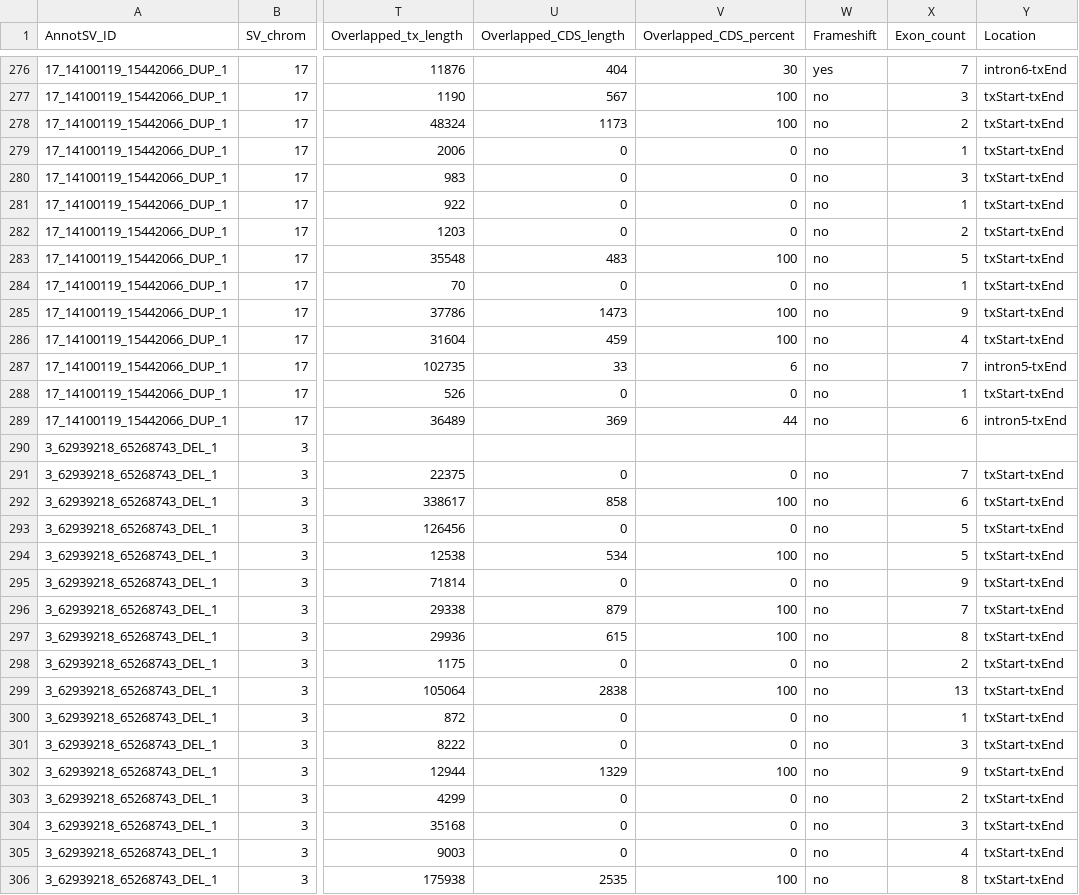
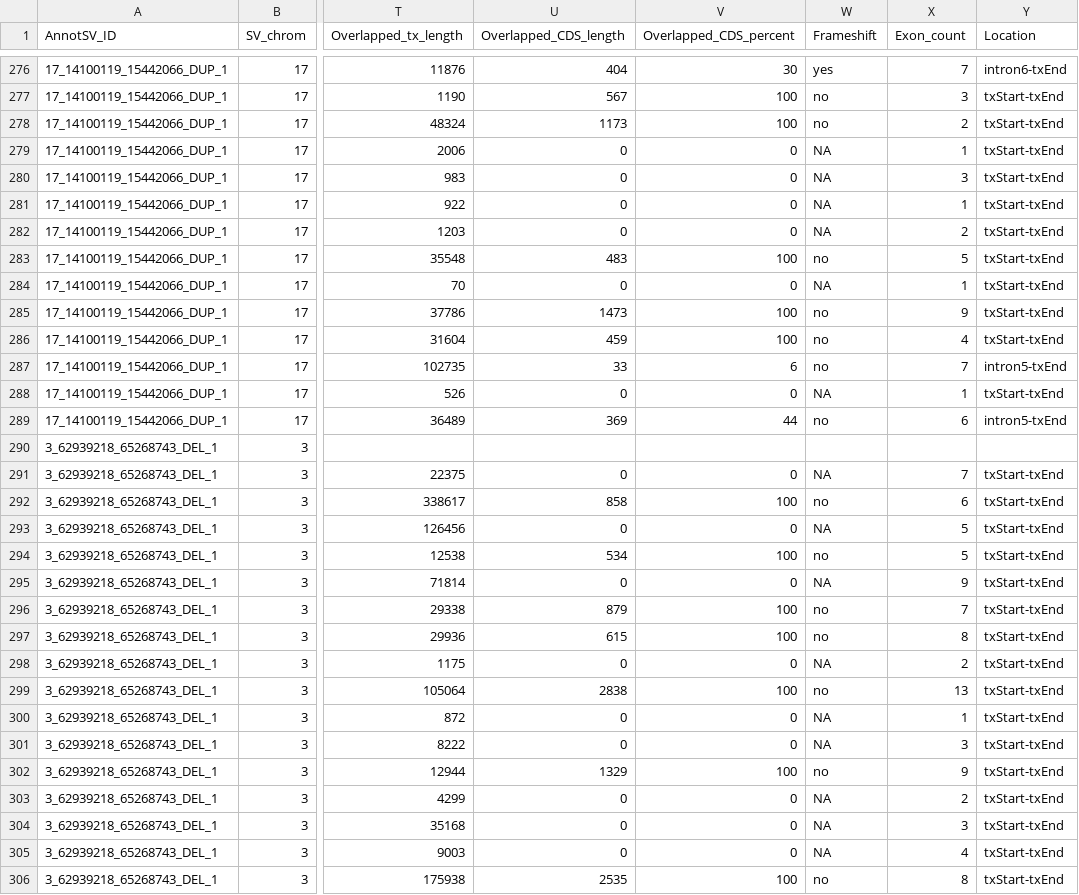
Before and after one commit to lgmgeo/AnnotSV, a TSV file: share/doc/AnnotSV/Example/test1.annotated.tsv, drawn as a sheet; only a part is shown, gaps mark what is left out; the diff covers the shown part only; the diff names each change by its address in the sheet, - before the commit and + after, or states it on an @@ line.

```diff
--- a/share/doc/AnnotSV/Example/test1.annotated.tsv
+++ b/share/doc/AnnotSV/Example/test1.annotated.tsv
-W279:W282 (Frameshift): no
+W279:W282 (Frameshift): NA
-W284 (Frameshift): no
+W284 (Frameshift): NA
-W288 (Frameshift): no
+W288 (Frameshift): NA
-W291 (Frameshift): no
+W291 (Frameshift): NA
-W293 (Frameshift): no
+W293 (Frameshift): NA
-W295 (Frameshift): no
+W295 (Frameshift): NA
-W298 (Frameshift): no
+W298 (Frameshift): NA
-W300:W301 (Frameshift): no
+W300:W301 (Frameshift): NA
-W303:W305 (Frameshift): no
+W303:W305 (Frameshift): NA
```
Also changed, not shown: 185 edited cells elsewhere in this file, share/doc/AnnotSV/Example/test2.annotated.tsv, 53 other files.
